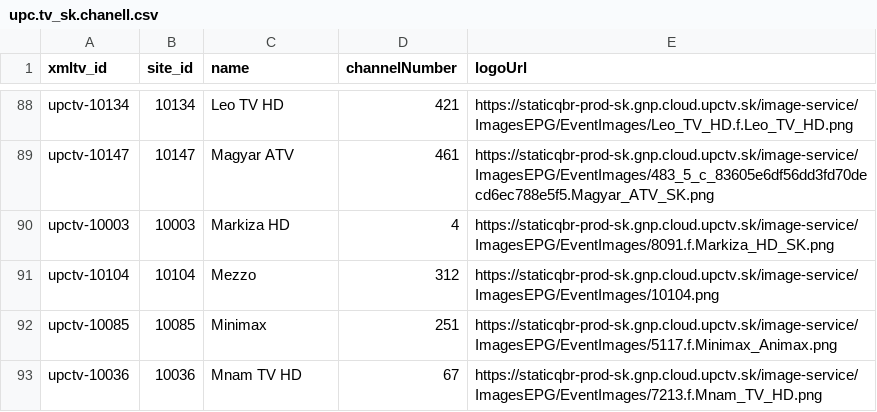
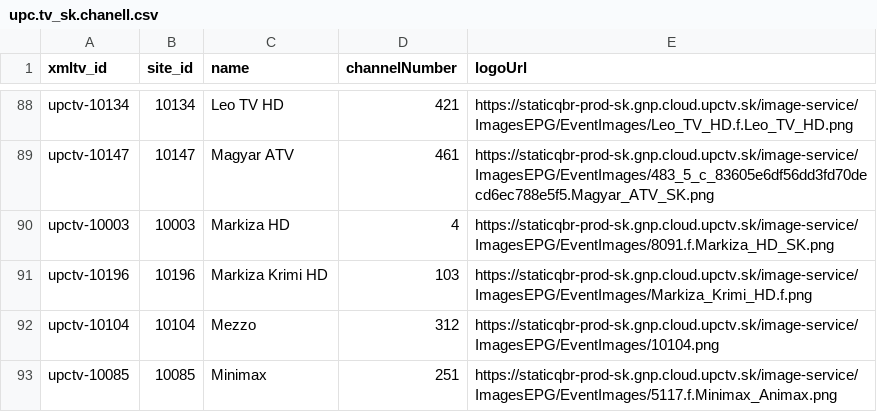
Before and after one commit to milankomaj/data, a CSV file: epg-grabber/csv/upc.tv_sk.chanell.csv, drawn as a sheet; only a part is shown, gaps mark what is left out; the shorter side is filled out with more unchanged rows; the diff names each change by its address in the sheet, - before the commit and + after, or states it on an @@ line.

```diff
--- a/epg-grabber/csv/upc.tv_sk.chanell.csv
+++ b/epg-grabber/csv/upc.tv_sk.chanell.csv
+row 91: upctv-10196 | 10196 | Markiza Krimi HD | 103 | https://staticqbr-prod-sk.gnp.cloud.upctv.sk/image-service/ImagesEPG/EventImages/Markiza_Krimi_HD.f.png
```
Also changed, not shown: epg-grabber/csv/horizon.tv_sk.chanell.csv, 2 other files.
